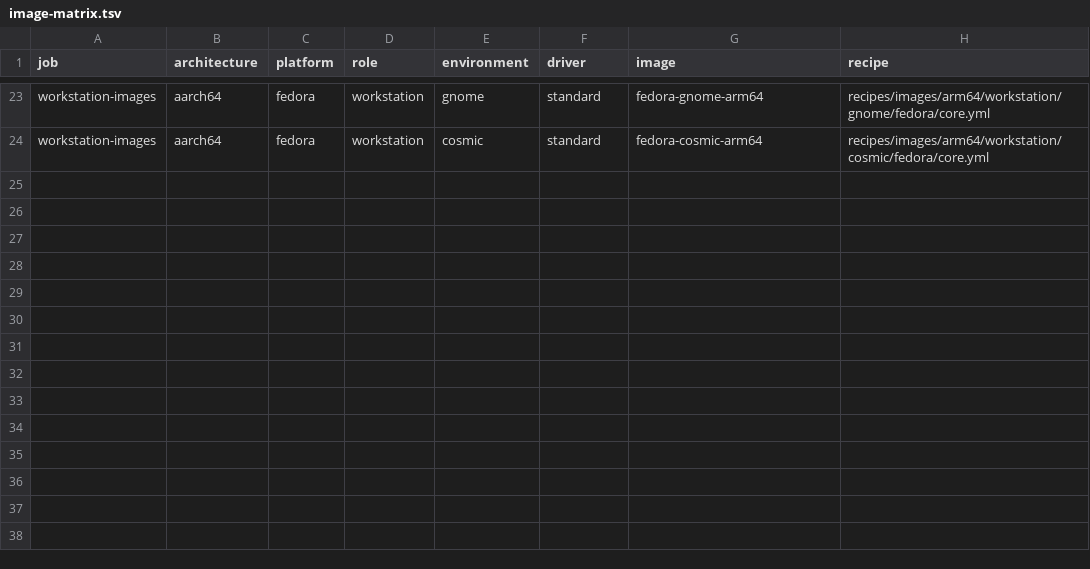
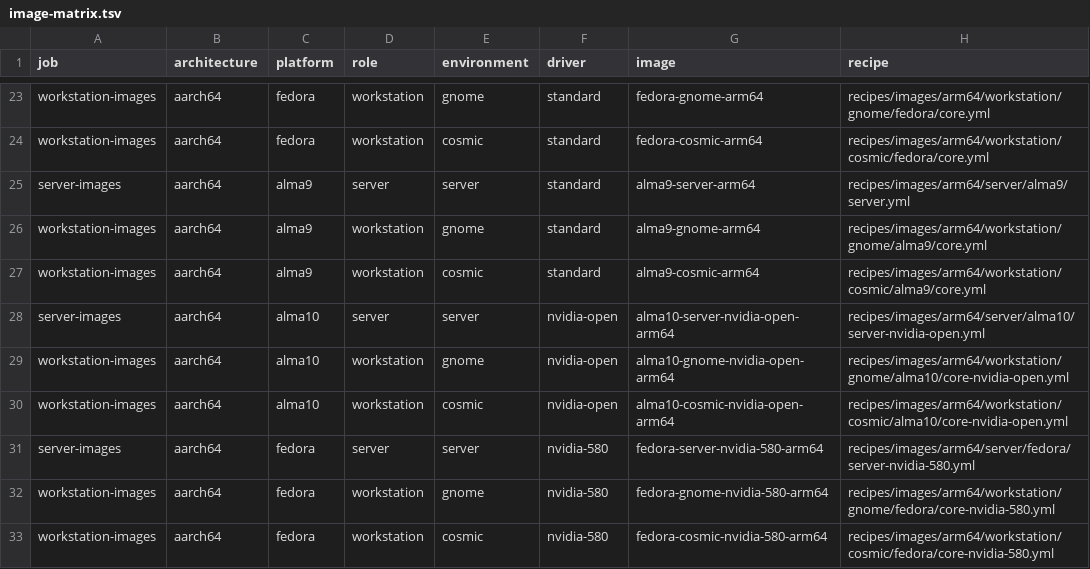
Before and after one commit to Pelagians/Current, a TSV file: files/base/runtime/usr/share/current/image-matrix.tsv, drawn as a sheet; only a part is shown, gaps mark what is left out.

Commit message:
feat(images): expand ARM distro and NVIDIA candidates with explicit contracts

```diff
--- a/files/base/runtime/usr/share/current/image-matrix.tsv
+++ b/files/base/runtime/usr/share/current/image-matrix.tsv
@@ -24 +24,10 @@ workstation-images	aarch64	fedora	workstation	gnome	standard	fedora-gnome-arm64
 workstation-images	aarch64	fedora	workstation	cosmic	standard	fedora-cosmic-arm64	recipes/images/arm64/workstation/cosmic/fedora/core.yml
+server-images	aarch64	alma9	server	server	standard	alma9-server-arm64	recipes/images/arm64/server/alma9/server.yml
+workstation-images	aarch64	alma9	workstation	gnome	standard	alma9-gnome-arm64	recipes/images/arm64/workstation/gnome/alma9/core.yml
+workstation-images	aarch64	alma9	workstation	cosmic	standard	alma9-cosmic-arm64	recipes/images/arm64/workstation/cosmic/alma9/core.yml
+server-images	aarch64	alma10	server	server	nvidia-open	alma10-server-nvidia-open-arm64	recipes/images/arm64/server/alma10/server-nvidia-open.yml
+workstation-images	aarch64	alma10	workstation	gnome	nvidia-open	alma10-gnome-nvidia-open-arm64	recipes/images/arm64/workstation/gnome/alma10/core-nvidia-open.yml
+workstation-images	aarch64	alma10	workstation	cosmic	nvidia-open	alma10-cosmic-nvidia-open-arm64	recipes/images/arm64/workstation/cosmic/alma10/core-nvidia-open.yml
+server-images	aarch64	fedora	server	server	nvidia-580	fedora-server-nvidia-580-arm64	recipes/images/arm64/server/fedora/server-nvidia-580.yml
+workstation-images	aarch64	fedora	workstation	gnome	nvidia-580	fedora-gnome-nvidia-580-arm64	recipes/images/arm64/workstation/gnome/fedora/core-nvidia-580.yml
+workstation-images	aarch64	fedora	workstation	cosmic	nvidia-580	fedora-cosmic-nvidia-580-arm64	recipes/images/arm64/workstation/cosmic/fedora/core-nvidia-580.yml
```
Also changed, not shown: 16 other files.
